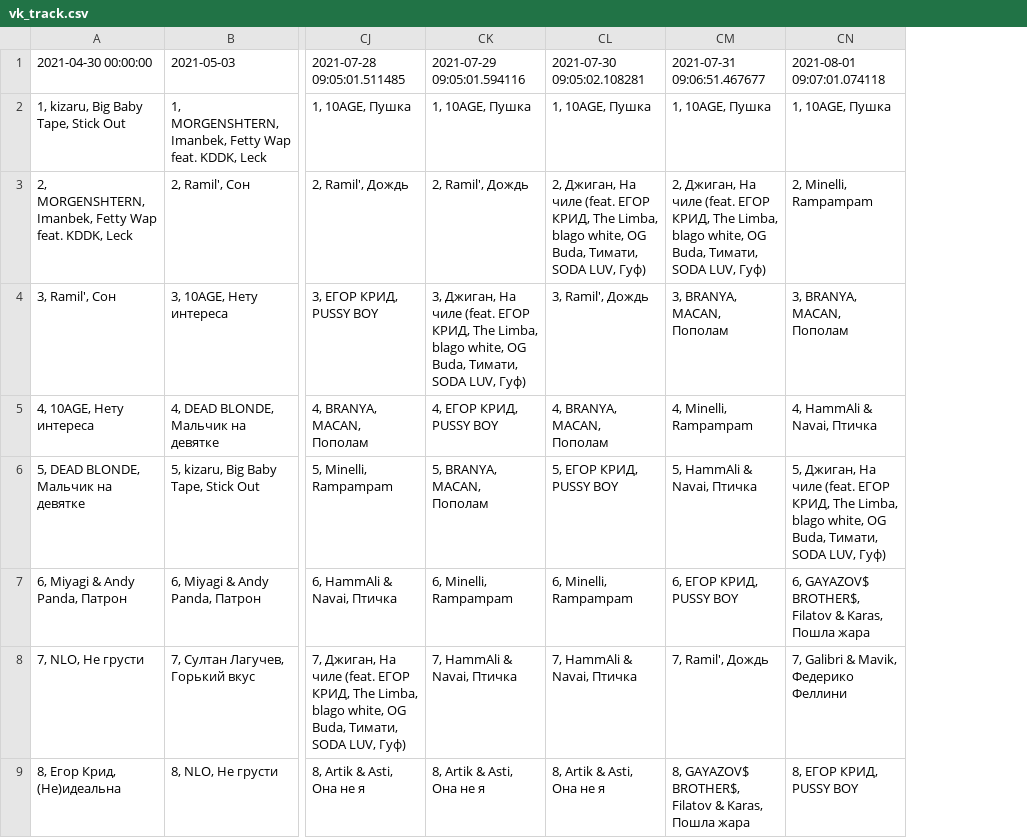
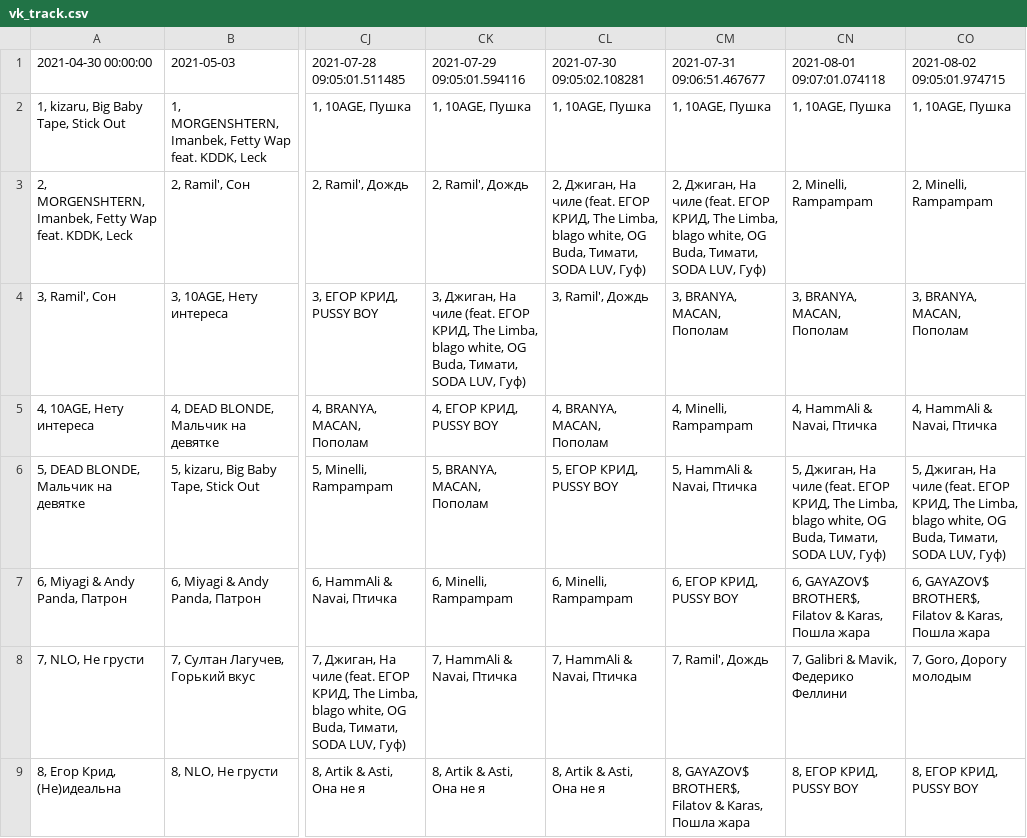
Before and after one commit to alexei-zhuravlev/chart_app_3, a CSV file: vk_track.csv, drawn as a sheet; only a part is shown, gaps mark what is left out; the diff names each change by its address in the sheet, - before the commit and + after, or states it on an @@ line.

```diff
--- a/vk_track.csv
+++ b/vk_track.csv
+column CO (2021-08-02 09:05:01.974715), rows 2-9: 1, 10AGE, Пушка | 2, Minelli, Rampampam | 3, BRANYA, MACAN, Пополам | 4, HammAli & Navai, Птичка | 5, Джиган, На чиле (feat. ЕГОР КРИД, The Limba, blago white, OG Buda, Тимати, SODA LUV, Гуф) | 6, GAYAZOV$ BROTHER$, Filatov & Karas, Пошла жара | 7, Goro, Дорогу молодым | 8, ЕГОР КРИД, PUSSY BOY
```
Also changed, not shown: spotify_chart.csv, 4 other files.
